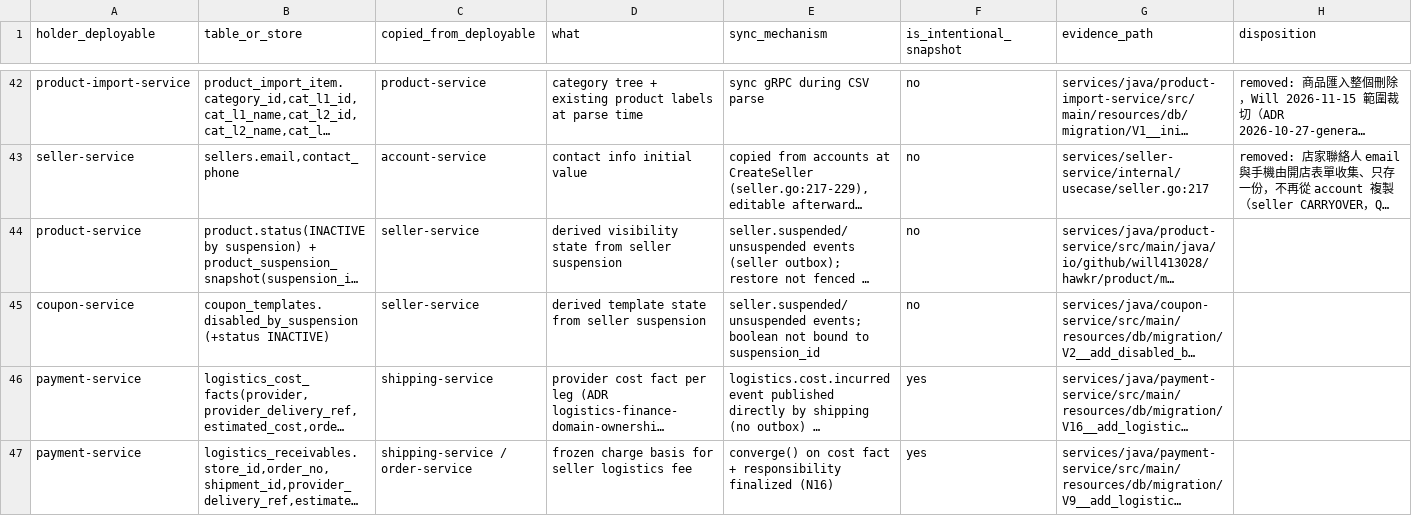
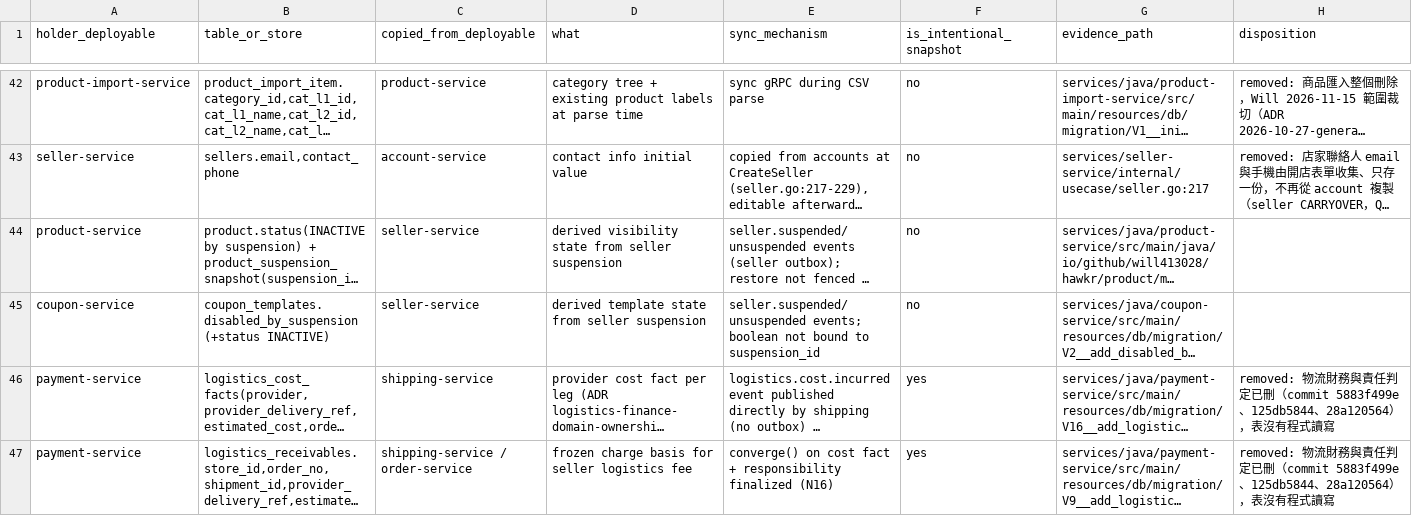
Before and after one commit to Will413028/hawkr, a CSV file: backend/docs/plans/2026-09-24-go-modular-monolith/replicas.csv, drawn as a sheet; only a part is shown, gaps mark what is left out; long unchanged cells end in …; the diff covers the shown part only; the diff names each change by its address in the sheet, - before the commit and + after, or states it on an @@ line.

```diff
--- a/backend/docs/plans/2026-09-24-go-modular-monolith/replicas.csv
+++ b/backend/docs/plans/2026-09-24-go-modular-monolith/replicas.csv
-H46:H47 (disposition): (empty)
+H46:H47 (disposition): removed: 物流財務與責任判定已刪（commit 5883f499e、125db5844、28a120564），表沒有程式讀寫
```
Also changed, not shown: 3 edited cells elsewhere in this file, backend/docs/plans/2026-09-24-go-modular-monolith/events.csv, backend/docs/plans/2026-09-24-go-modular-monolith/rpc-servers.csv, 2 other files.
